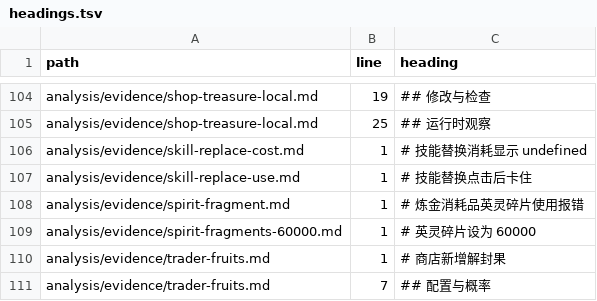
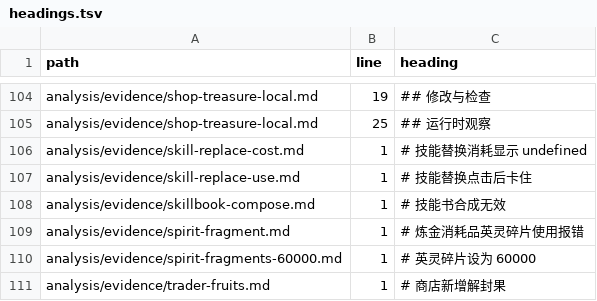
Before and after one commit to Abdulla-abs/dshaudh, a TSV file: docs/ai/headings.tsv, drawn as a sheet; only a part is shown, gaps mark what is left out; the shorter side is filled out with more unchanged rows; the diff names each change by its address in the sheet, - before the commit and + after, or states it on an @@ line.

```diff
--- a/docs/ai/headings.tsv
+++ b/docs/ai/headings.tsv
+row 108: analysis/evidence/skillbook-compose.md | 1 | # 技能书合成无效
```
Also changed, not shown: docs/ai/files.tsv, 9 other files.
